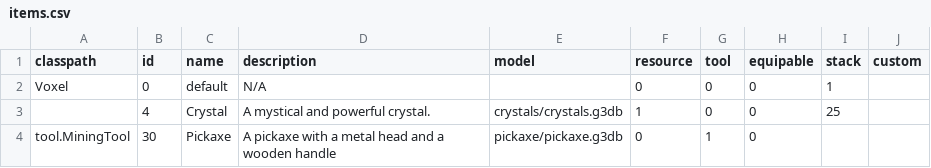
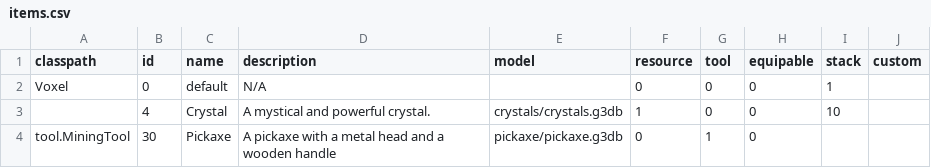
Before and after one commit to Dakror/Vloxlands, a CSV file: android/assets/data/items.csv, drawn as a sheet.

Commit message:
Humans dump items to warehouse when at capacity

```diff
--- a/android/assets/data/items.csv
+++ b/android/assets/data/items.csv
@@ -2,3 +2,3 @@ classpath;id;name;description;model;resource;tool;equipable;stack;custom
 Voxel;0;default;N/A;;0;0;0;1;
-;4;Crystal;A mystical and powerful crystal.;crystals/crystals.g3db;1;0;0;25;
+;4;Crystal;A mystical and powerful crystal.;crystals/crystals.g3db;1;0;0;10;
 tool.MiningTool;30;Pickaxe;A pickaxe with a metal head and a wooden handle;pickaxe/pickaxe.g3db;0;1;0;;
```
Also changed, not shown: 10 other files.
